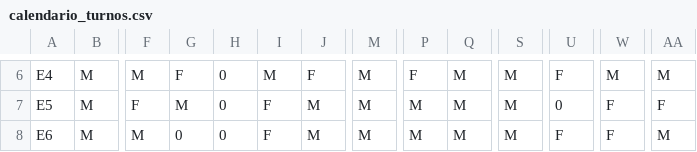
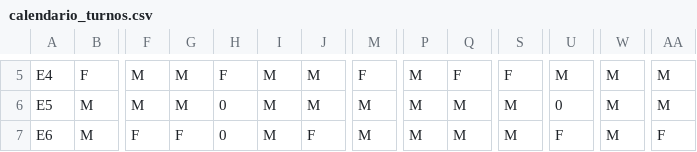
Before and after one commit to SmartaskUA/SmarTaskUA, a CSV file: algorithm/calendario_turnos.csv, drawn as a sheet; only a part is shown, gaps mark what is left out; addresses are those after the commit; the diff covers the shown part only; the diff names each change by its address in the sheet, - before the commit and + after, or states it on an @@ line.

```diff
--- a/algorithm/calendario_turnos.csv
+++ b/algorithm/calendario_turnos.csv
-B5: M
+B5: F
-G5: F
+G5: M
-H5: 0
+H5: F
-J5: F
+J5: M
-M5: M
+M5: F
-P5: F
+P5: M
-Q5: M
+Q5: F
-S5: M
+S5: F
-U5: F
+U5: M
-F6: F
+F6: M
-I6:I7: F
+I6:I7: M
-W6:W7: F
+W6:W7: M
-AA6: F
+AA6: M
-F7: M
+F7: F
-G7: 0
+G7: F
-J7: M
+J7: F
-AA7: M
+AA7: F
```
Also changed, not shown: 1 removed row and 100 edited cells elsewhere in this file, 2 other files.
